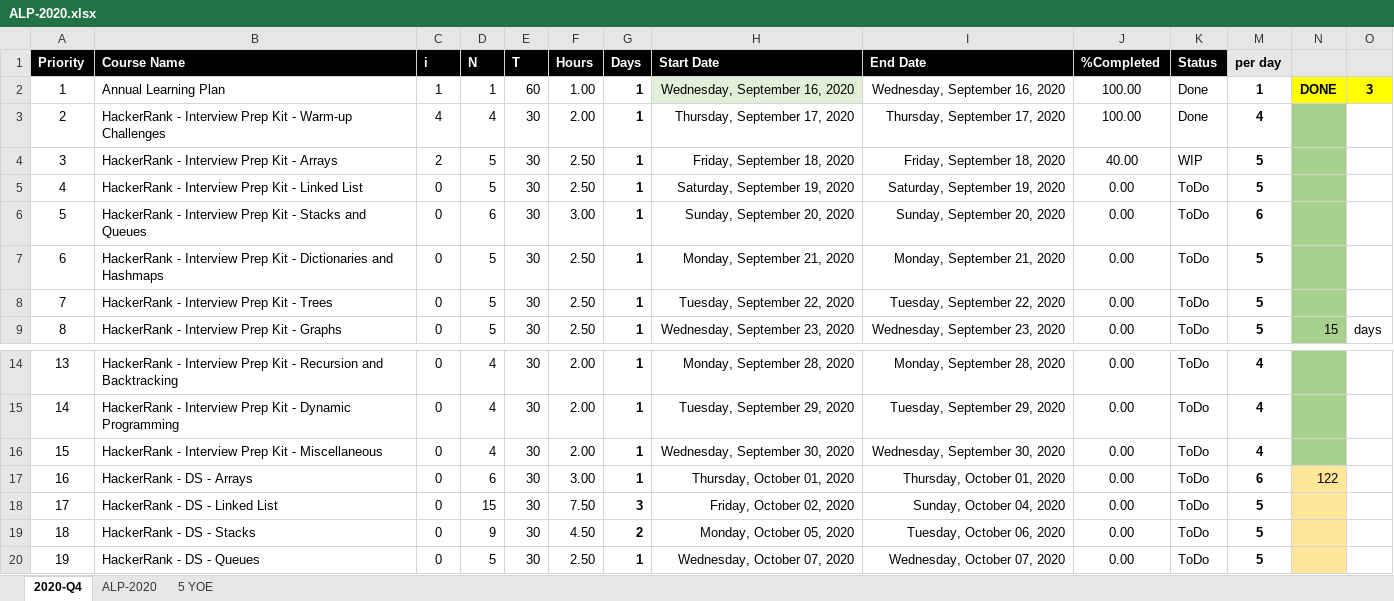
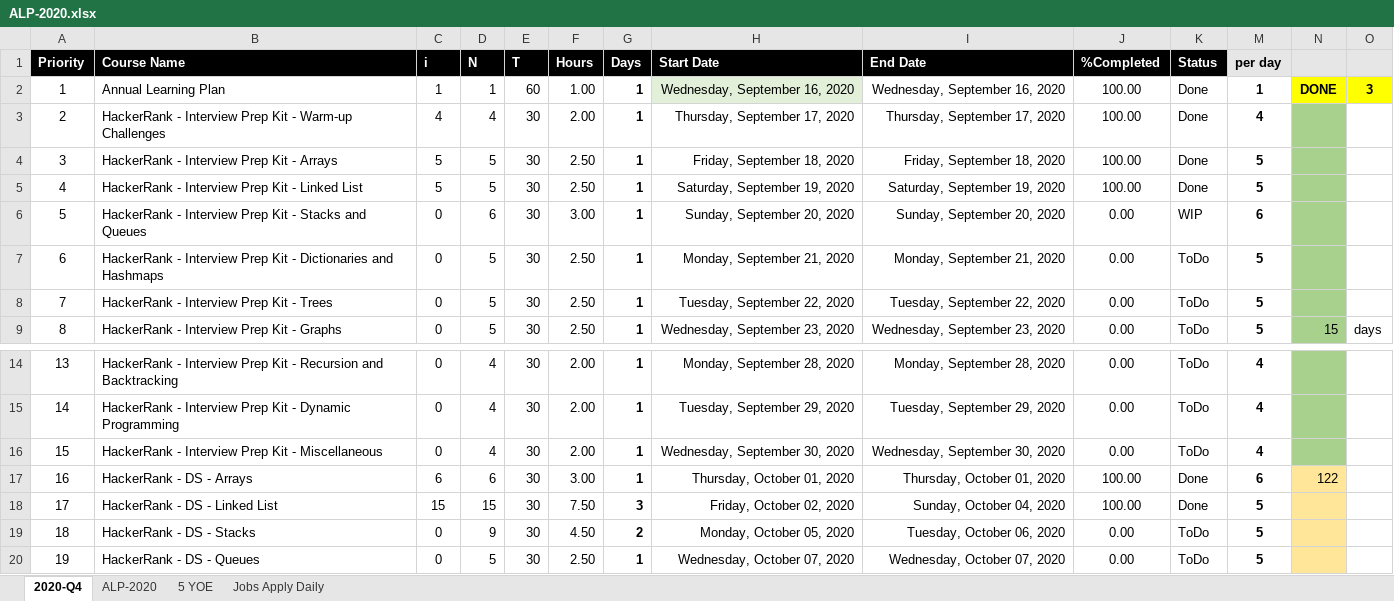
Before and after one commit to arpit04tripathi/files-cdn, an Excel workbook: temp/ALP-2020.xlsx, sheet 2020-Q4, drawn as a sheet; only a part is shown, gaps mark what is left out; values as stored, in another font and other column widths than the file's, no borders; conditional formats not drawn; the diff names each change by its address in the sheet, - before the commit and + after, or states it on an @@ line.

```diff
--- a/temp/ALP-2020.xlsx (sheet 2020-Q4)
+++ b/temp/ALP-2020.xlsx (sheet 2020-Q4)
+sheet tab: Jobs Apply Daily
-C4 (i): 2
+C4 (i): 5
-J4 (%Completed): 40.00
+J4 (%Completed): 100.00
-K4 (Status): WIP
+K4 (Status): Done
-C5 (i): 0
+C5 (i): 5
-J5 (%Completed): 0.00
+J5 (%Completed): 100.00
-K5 (Status): ToDo
+K5 (Status): Done
-K6 (Status): ToDo
+K6 (Status): WIP
-C17 (i): 0
+C17 (i): 6
-J17:J18 (%Completed): 0.00
+J17:J18 (%Completed): 100.00
-K17:K18 (Status): ToDo
+K17:K18 (Status): Done
-C18 (i): 0
+C18 (i): 15
```
Also changed, not shown: 1 other file.
